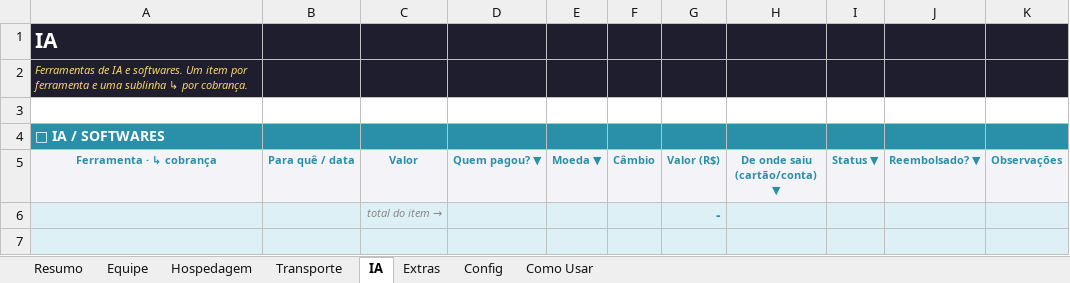
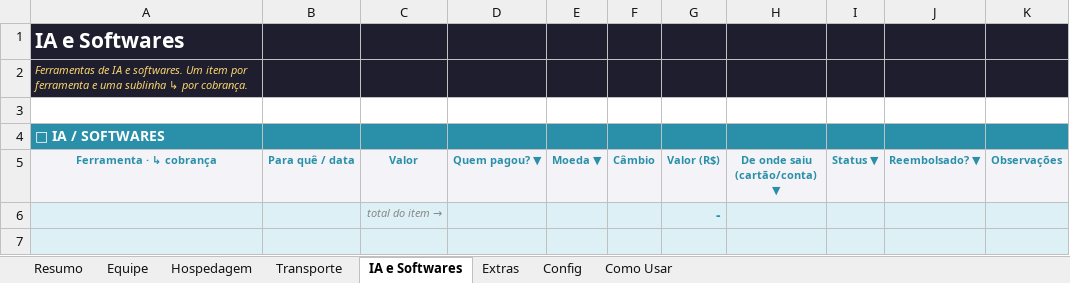
Before and after one commit to naviquadros-lab/CLAUDE, an Excel workbook: Modelo-Job-Produtora.xlsx, sheet IA e Softwares, drawn as a sheet; only a part is shown; values as stored, in another font and other column widths than the file's, no borders; conditional formats not drawn; the diff names each change by its address in the sheet, - before the commit and + after, or states it on an @@ line.

```diff
--- a/Modelo-Job-Produtora.xlsx (sheet IA e Softwares)
+++ b/Modelo-Job-Produtora.xlsx (sheet IA e Softwares)
-sheet tab: IA
+sheet tab: IA e Softwares
-A1 (Ferramenta · ↳ cobrança): IA
+A1 (Ferramenta · ↳ cobrança): IA e Softwares
```
Also changed, not shown: formulas that keep their value, Job-Armaf-Dubai.xlsx.
